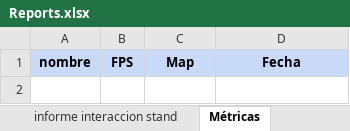
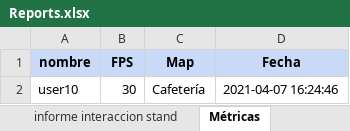
Before and after one commit to JavierCanalesV/Secpholand, an Excel workbook: Secpholand/Content/Excels/Reports.xlsx, sheet Métricas, drawn as a sheet; values as stored, in another font and other column widths than the file's, no borders; the diff names each change by its address in the sheet, - before the commit and + after, or states it on an @@ line.

Commit message:
Reports métrica done

```diff
--- a/Secpholand/Content/Excels/Reports.xlsx (sheet Métricas)
+++ b/Secpholand/Content/Excels/Reports.xlsx (sheet Métricas)
+row 2: user10 | 30 | Cafetería | 2021-04-07 16:24:46
```
Also changed, not shown: 4 other files.
